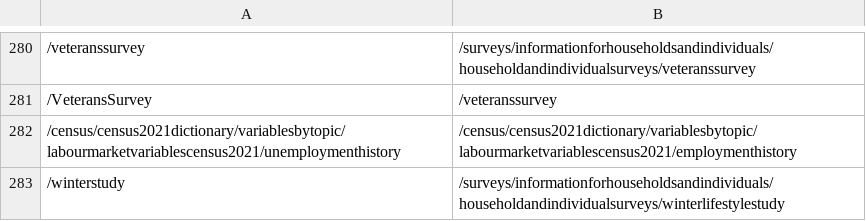
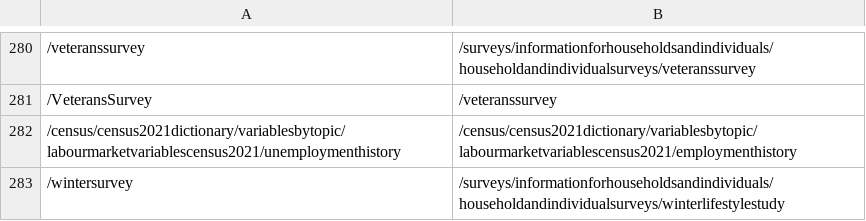
Before and after one commit to ONSdigital/dp-frontend-router, a CSV file: assets/redirects/redirects.csv, drawn as a sheet; only a part is shown, gaps mark what is left out.

Commit message:
Fix short URL

```diff
--- a/assets/redirects/redirects.csv
+++ b/assets/redirects/redirects.csv
@@ -282,2 +282,2 @@
 /census/census2021dictionary/variablesbytopic/labourmarketvariablescensus2021/unemploymenthistory,/census/census2021dictionary/variablesbytopic/labourmarketvariablescensus2021/employmenthistory
-/winterstudy,/surveys/informationforhouseholdsandindividuals/householdandindividualsurveys/winterlifestylestudy
+/wintersurvey,/surveys/informationforhouseholdsandindividuals/householdandindividualsurveys/winterlifestylestudy
```
